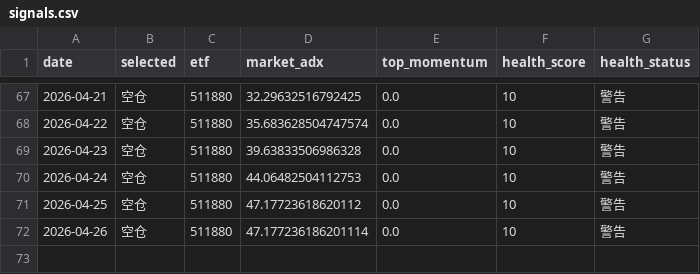
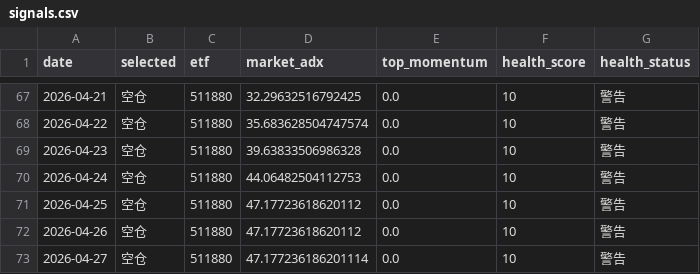
Before and after one commit to feihudie2026/etf-momentum-v2, a CSV file: docs/signals.csv, drawn as a sheet; only a part is shown, gaps mark what is left out.

```diff
--- a/docs/signals.csv
+++ b/docs/signals.csv
@@ -71,2 +71,3 @@ date,selected,etf,market_adx,top_momentum,health_score,health_status
 2026-04-25,空仓,511880,47.17723618620112,0.0,10,警告
-2026-04-26,空仓,511880,47.177236186201114,0.0,10,警告
+2026-04-26,空仓,511880,47.17723618620112,0.0,10,警告
+2026-04-27,空仓,511880,47.177236186201114,0.0,10,警告
```
Also changed, not shown: 2 other files.
